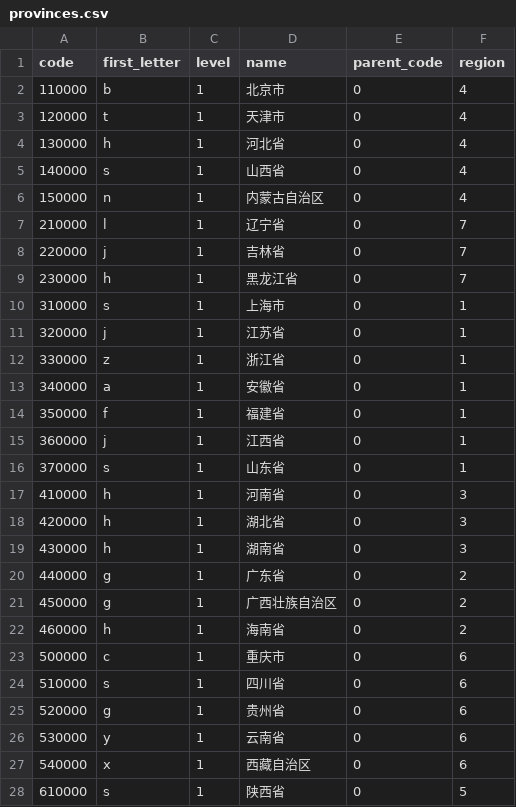
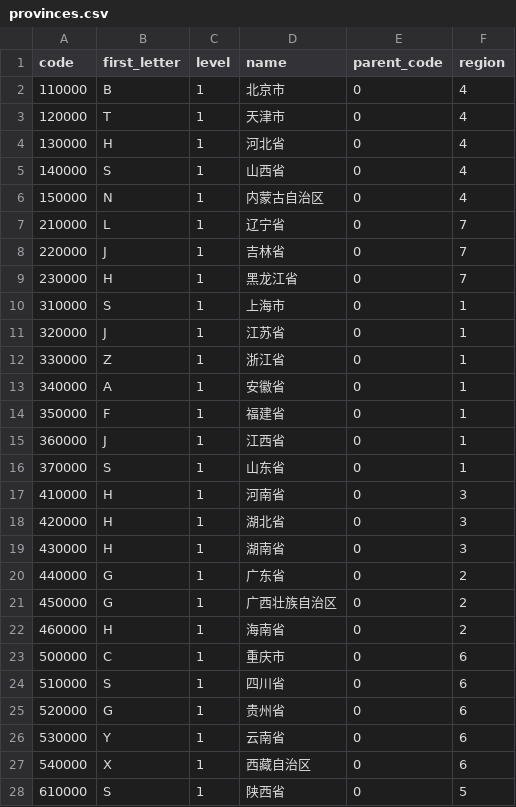
Before and after one commit to digimono/administrative-division, a CSV file: dist/provinces.csv, drawn as a sheet; only a part is shown; the diff covers the shown part only.

```diff
--- a/dist/provinces.csv
+++ b/dist/provinces.csv
@@ -1,28 +1,28 @@
 code,first_letter,level,name,parent_code,region
-110000,b,1,北京市,0,4
-120000,t,1,天津市,0,4
-130000,h,1,河北省,0,4
-140000,s,1,山西省,0,4
-150000,n,1,内蒙古自治区,0,4
-210000,l,1,辽宁省,0,7
-220000,j,1,吉林省,0,7
-230000,h,1,黑龙江省,0,7
-310000,s,1,上海市,0,1
-320000,j,1,江苏省,0,1
-330000,z,1,浙江省,0,1
-340000,a,1,安徽省,0,1
-350000,f,1,福建省,0,1
-360000,j,1,江西省,0,1
-370000,s,1,山东省,0,1
-410000,h,1,河南省,0,3
-420000,h,1,湖北省,0,3
-430000,h,1,湖南省,0,3
-440000,g,1,广东省,0,2
-450000,g,1,广西壮族自治区,0,2
-460000,h,1,海南省,0,2
-500000,c,1,重庆市,0,6
-510000,s,1,四川省,0,6
-520000,g,1,贵州省,0,6
-530000,y,1,云南省,0,6
-540000,x,1,西藏自治区,0,6
-610000,s,1,陕西省,0,5
+110000,B,1,北京市,0,4
+120000,T,1,天津市,0,4
+130000,H,1,河北省,0,4
+140000,S,1,山西省,0,4
+150000,N,1,内蒙古自治区,0,4
+210000,L,1,辽宁省,0,7
+220000,J,1,吉林省,0,7
+230000,H,1,黑龙江省,0,7
+310000,S,1,上海市,0,1
+320000,J,1,江苏省,0,1
+330000,Z,1,浙江省,0,1
+340000,A,1,安徽省,0,1
+350000,F,1,福建省,0,1
+360000,J,1,江西省,0,1
+370000,S,1,山东省,0,1
+410000,H,1,河南省,0,3
+420000,H,1,湖北省,0,3
+430000,H,1,湖南省,0,3
+440000,G,1,广东省,0,2
+450000,G,1,广西壮族自治区,0,2
+460000,H,1,海南省,0,2
+500000,C,1,重庆市,0,6
+510000,S,1,四川省,0,6
+520000,G,1,贵州省,0,6
+530000,Y,1,云南省,0,6
+540000,X,1,西藏自治区,0,6
+610000,S,1,陕西省,0,5
```
Also changed, not shown: 7 edited cells elsewhere in this file, dist/cities.csv, dist/counties.csv, 4 other files.
